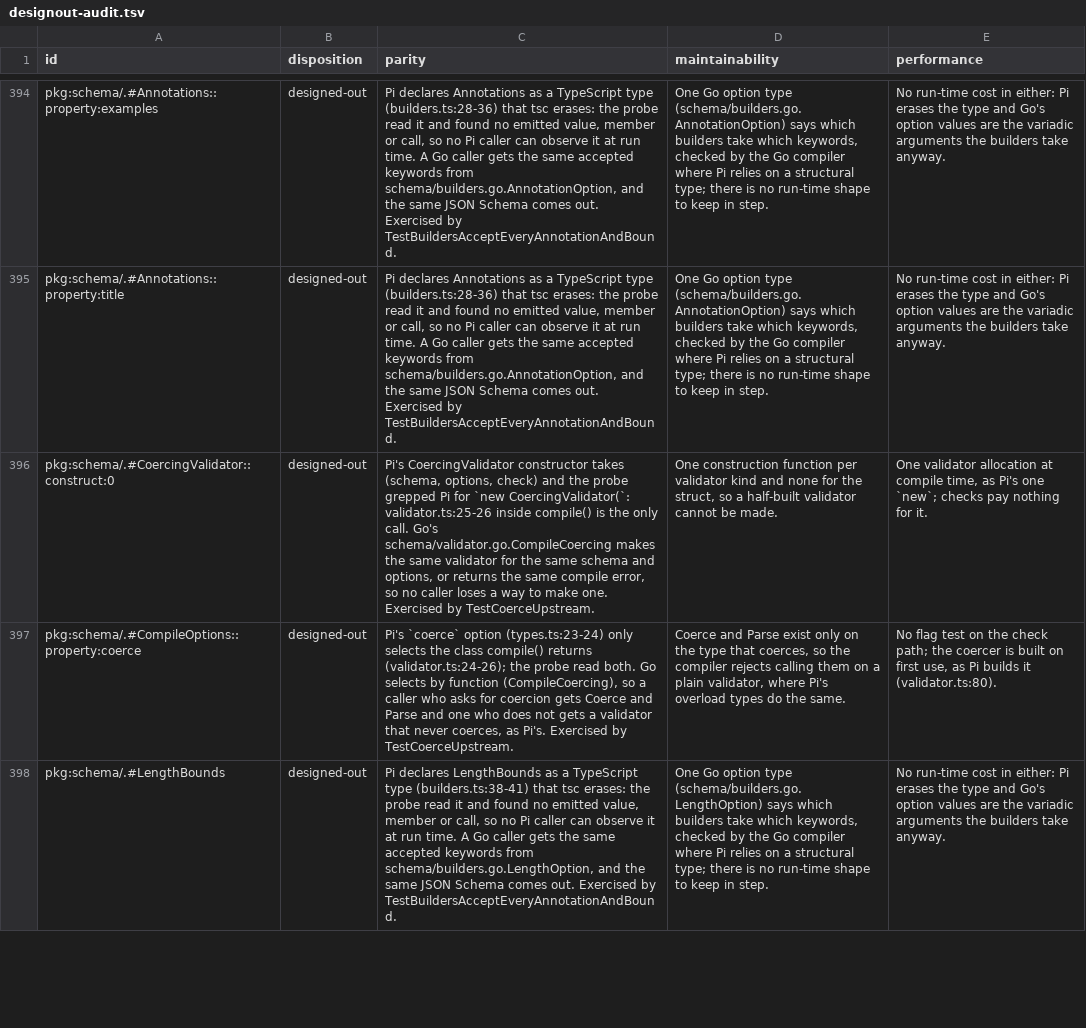
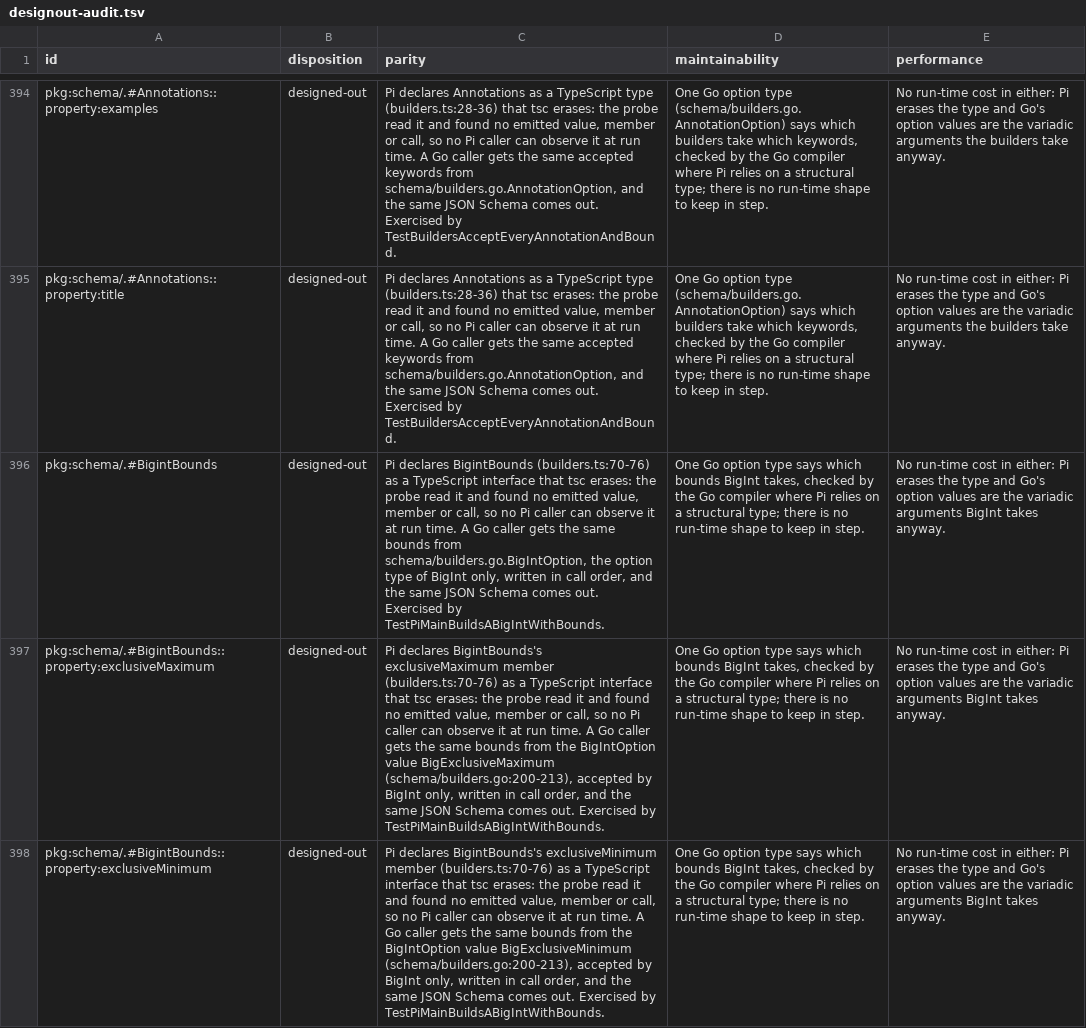
Before and after one commit to MichaelKinsy/PiG, a TSV file: docs/parity/designout-audit.tsv, drawn as a sheet; only a part is shown, gaps mark what is left out; the shorter side is filled out with more unchanged rows; the diff covers the shown part only; the diff names each change by its address in the sheet, - before the commit and + after, or states it on an @@ line.

Commit message:
pin 1.5.1 ledgers: design-out proofs, async contracts, models generator, hljs oracle
ledger-check: seven new 1.5.1 schema rows (BigintBounds and its five members,
bigint::call:0) get design-out audit rows, and five schema design-out
rationales (Validator and CoercingValidator constructors, CompileOptions.coerce,
ParseResult, Properties) name the Pi probe that justifies them; the proof-class
baseline is unchanged and no package is above it.

async-contracts: the nine rows 1.5.0 carried over for byte-identical files
(ai/models.ts, chord http/upgrades.ts and tui/sandbox.ts, provider-composer,
remote-catalog-provider, tools find/grep/powershell, package-manager-cli) are
restored to their 1.5.1 dispositions with durable evidence; two renamed test
references in upstream-sync/v1.5.1.toml and test-mapping-v1.5.1.json follow.

gen-models: the catalog loops range over refs[:] instead of copying the array
(gocritic rangeExprCopy in ai/models_generated.go).

hljs: tui/internal/hljs/testdata/oracle.json.gz still said "pi":"1.5.0"; the
generator already writes deterministic gzip (level 9, no mtime, no name), so
regenerating at the pin is the whole fix.

Signed-off-by: Michael Kinsy <54590707+MichaelKinsy@users.noreply.github.com>

```diff
--- a/docs/parity/designout-audit.tsv
+++ b/docs/parity/designout-audit.tsv
+row 396: pkg:schema/.#BigintBounds | designed-out | Pi declares BigintBounds (builders.ts:70-76) as a TypeScript interface that tsc erases: the probe read it and found no emitted value, member or call, so no Pi caller can observe it at run time. A Go caller gets the same bounds from schema/builders.go.BigIntOption, the option type of BigInt only, written in call order, and the same JSON Schema comes out. Exercised by TestPiMainBuildsABigIntWithBounds. | One Go option type says which bounds BigInt takes, checked by the Go compiler where Pi relies on a structural type; there is no run-time shape to keep in step. | No run-time cost in either: Pi erases the type and Go's option values are the variadic arguments BigInt takes anyway.
+row 397: pkg:schema/.#BigintBounds::property:exclusiveMaximum | designed-out | Pi declares BigintBounds's exclusiveMaximum member (builders.ts:70-76) as a TypeScript interface that tsc erases: the probe read it and found no emitted value, member or call, so no Pi caller can observe it at run time. A Go caller gets the same bounds from the BigIntOption value BigExclusiveMaximum (schema/builders.go:200-213), accepted by BigInt only, written in call order, and the same JSON Schema comes out. Exercised by TestPiMainBuildsABigIntWithBounds. | One Go option type says which bounds BigInt takes, checked by the Go compiler where Pi relies on a structural type; there is no run-time shape to keep in step. | No run-time cost in either: Pi erases the type and Go's option values are the variadic arguments BigInt takes anyway.
+row 398: pkg:schema/.#BigintBounds::property:exclusiveMinimum | designed-out | Pi declares BigintBounds's exclusiveMinimum member (builders.ts:70-76) as a TypeScript interface that tsc erases: the probe read it and found no emitted value, member or call, so no Pi caller can observe it at run time. A Go caller gets the same bounds from the BigIntOption value BigExclusiveMinimum (schema/builders.go:200-213), accepted by BigInt only, written in call order, and the same JSON Schema comes out. Exercised by TestPiMainBuildsABigIntWithBounds. | One Go option type says which bounds BigInt takes, checked by the Go compiler where Pi relies on a structural type; there is no run-time shape to keep in step. | No run-time cost in either: Pi erases the type and Go's option values are the variadic arguments BigInt takes anyway.
```
Also changed, not shown: 4 added rows elsewhere in this file, 9 other files.
